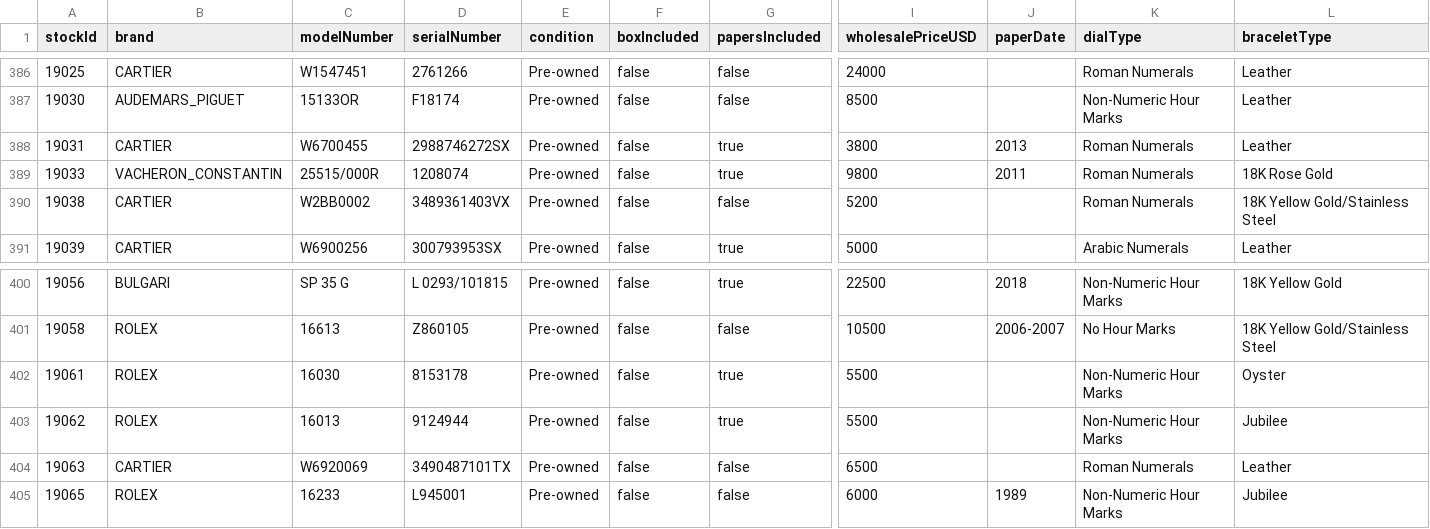
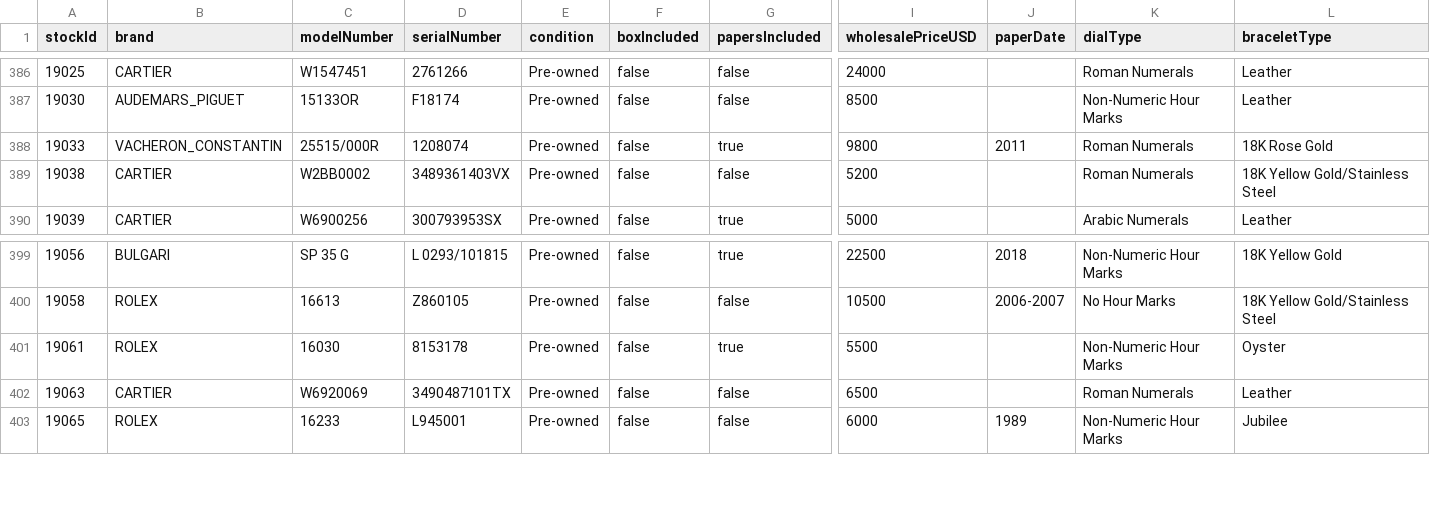
Before and after one commit to swissmadecorp/swissmadecorp-repo, a CSV file: public/uploads/products.csv, drawn as a sheet; only a part is shown, gaps mark what is left out; rows hold the shown columns only; the diff names each change by its address in the sheet, - before the commit and + after, or states it on an @@ line.

Commit message:
Auto-commit 2026-09-14 21:00

```diff
--- a/public/uploads/products.csv
+++ b/public/uploads/products.csv
-row 388: 19031 | CARTIER | W6700455 | 2988746272SX | Pre-owned | false | true | 3800 | 2013 | Roman Numerals | Leather
-row 403: 19062 | ROLEX | 16013 | 9124944 | Pre-owned | false | true | 5500 |  | Non-Numeric Hour Marks | Jubilee
```
